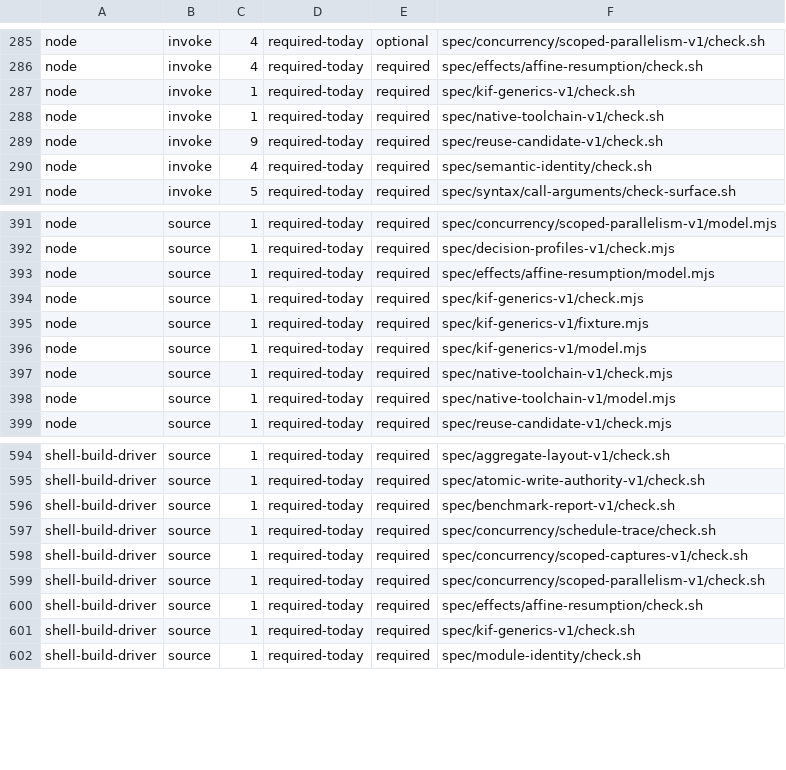
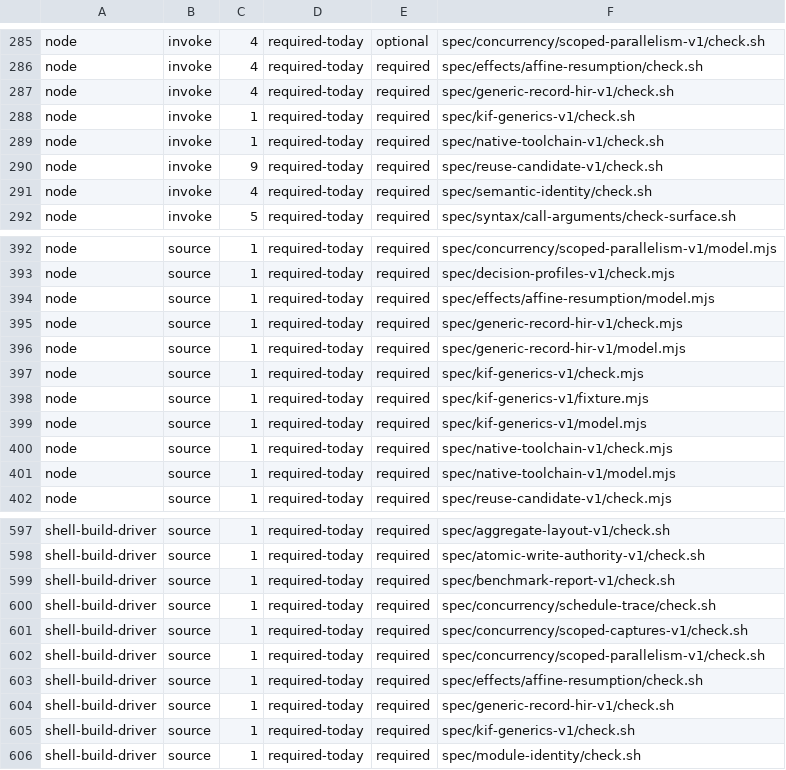
Before and after one commit to kofun-lang/kofun, a TSV file: tooling/forbidden-requirements/census.tsv, drawn as a sheet; only a part is shown, gaps mark what is left out; the diff names each change by its address in the sheet, - before the commit and + after, or states it on an @@ line.

Commit message:
feat(generics): freeze the generic-record HIR v1 identity contract (#1674)
The first slice of #1674: the artifact #1673 decision 1(a) requires — a new
closed, versioned analysis document for generic-record HIR — as a contract with
an independent oracle, before the compiler entry that must reproduce it.

- spec/generic-record-hir-v1/ pins the entry, the canonical JSON document, the
  TypeRef encoding, the limits, and the refusal codes. Both #1673 identities use
  the #303 frame and the KIF v3 domains (kofun.id.type-parameter/v3,
  kofun.id.constructed-type/v3); PrimitiveTypeId is introduced for the closed
  builtin set because no earlier document pinned one.
- model.mjs recomputes every TypeParameterId and ConstructedTypeId from its
  preimage, checks the substituted fields, the canonical order, the limits, and
  the direct/mutual cycle refusals. It shares no code with the compiler.
- check.mjs freezes the positive golden and mutates the preimage: a renamed
  binder and a reordered application leave the identity unchanged, while a
  mutated owner and a swapped argument order move it. Every limit and refusal
  fires at its boundary.
- task generic-record-hir is the gate. Ordinary compilation still refuses
  generic records with E2S148; the --emit-generic-record-hir entry is the next
  slice and its agreement assertions join this gate then.

E2S192-E2S202 are reserved here; E2S189 was already taken by result
propagation, which #1673's "from E2S189" predates.

Refs #1674.

```diff
--- a/tooling/forbidden-requirements/census.tsv
+++ b/tooling/forbidden-requirements/census.tsv
+row 287: node | invoke | 4 | required-today | required | spec/generic-record-hir-v1/check.sh
+row 395: node | source | 1 | required-today | required | spec/generic-record-hir-v1/check.mjs
+row 396: node | source | 1 | required-today | required | spec/generic-record-hir-v1/model.mjs
+row 604: shell-build-driver | source | 1 | required-today | required | spec/generic-record-hir-v1/check.sh
```
Also changed, not shown: 14 other files.
